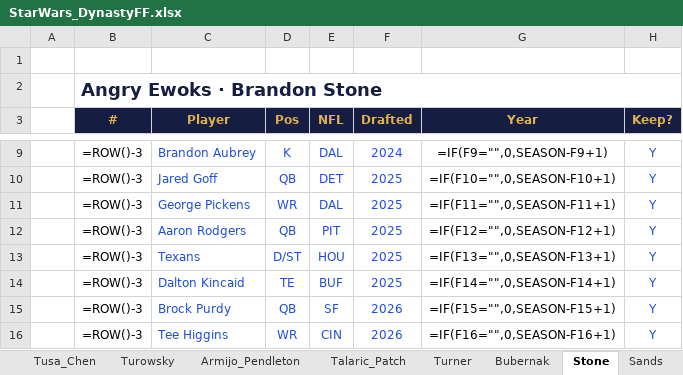
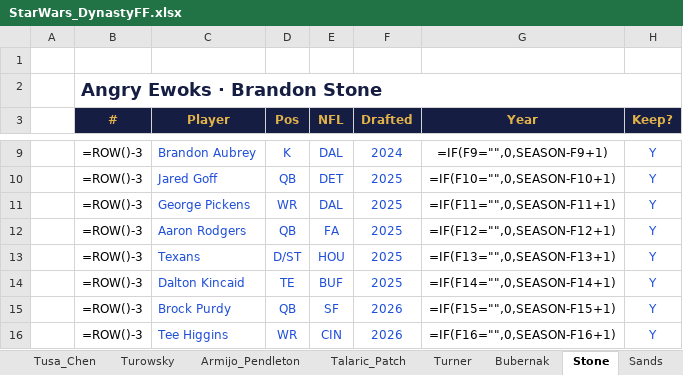
Before and after one commit to StarWarsDynasty/starwarsdynasty.github.io, an Excel workbook: downloads/StarWars_DynastyFF.xlsx, sheet Stone, drawn as a sheet; only a part is shown, gaps mark what is left out; values as stored, in another font and other column widths than the file's, no borders; formulas without a stored value are shown as written; conditional formats not drawn; the diff names each change by its address in the sheet, - before the commit and + after, or states it on an @@ line.

```diff
--- a/downloads/StarWars_DynastyFF.xlsx (sheet Stone)
+++ b/downloads/StarWars_DynastyFF.xlsx (sheet Stone)
-E12 (NFL): PIT
+E12 (NFL): FA
```
Also changed, not shown: sheet Armijo_Pendleton, sheet Talaric_Patch, sheet Tusa_Chen, sheet Turowsky, sheet LeagueInfo, sheet Andersen, 1 more sheet, 5 other files.
